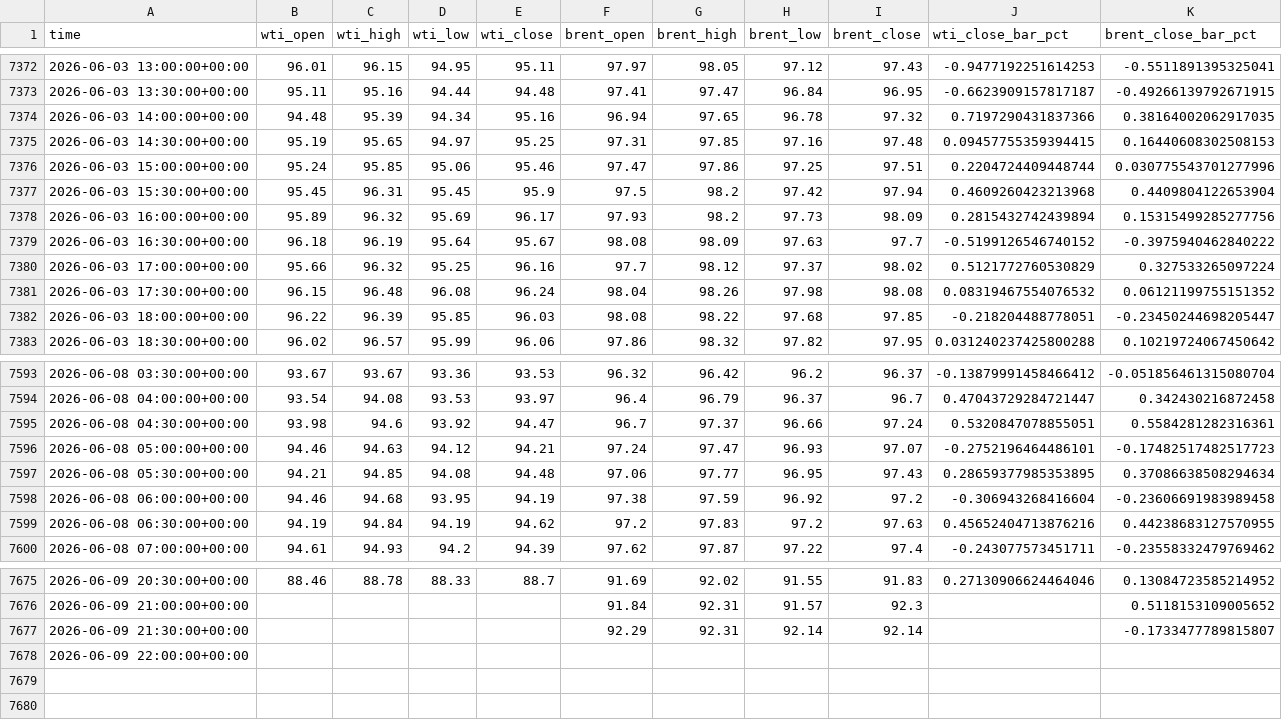
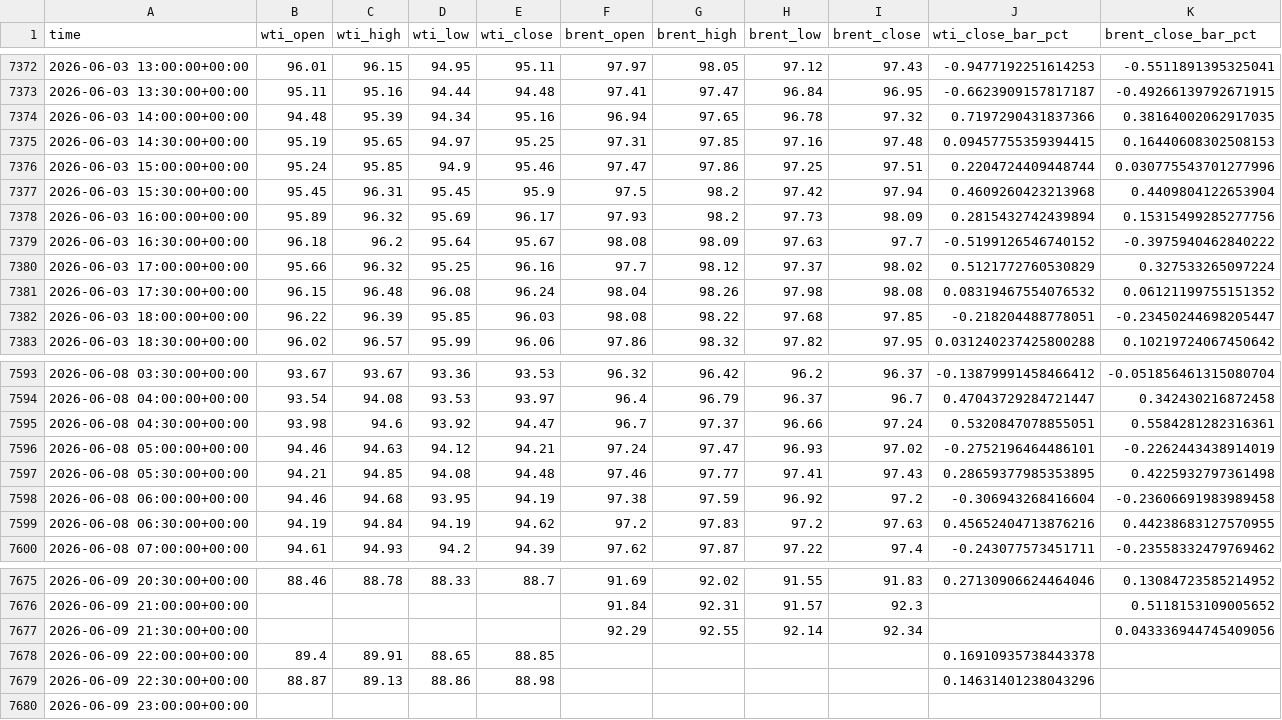
Before and after one commit to amealf/yilimi-market-analysis, a CSV file: data/other-markets/oil-price-events-30m.csv, drawn as a sheet; only a part is shown, gaps mark what is left out.

Commit message:
Default oil events chart to 30m

```diff
--- a/data/other-markets/oil-price-events-30m.csv
+++ b/data/other-markets/oil-price-events-30m.csv
@@ -7375,6 +7375,6 @@
 2026-06-03 14:30:00+00:00,95.19,95.65,94.97,95.25,97.31,97.85,97.16,97.48,0.09457755359394415,0.16440608302508153
-2026-06-03 15:00:00+00:00,95.24,95.85,95.06,95.46,97.47,97.86,97.25,97.51,0.2204724409448744,0.030775543701277996
+2026-06-03 15:00:00+00:00,95.24,95.85,94.9,95.46,97.47,97.86,97.25,97.51,0.2204724409448744,0.030775543701277996
 2026-06-03 15:30:00+00:00,95.45,96.31,95.45,95.9,97.5,98.2,97.42,97.94,0.4609260423213968,0.4409804122653904
 2026-06-03 16:00:00+00:00,95.89,96.32,95.69,96.17,97.93,98.2,97.73,98.09,0.2815432742439894,0.15315499285277756
-2026-06-03 16:30:00+00:00,96.18,96.19,95.64,95.67,98.08,98.09,97.63,97.7,-0.5199126546740152,-0.3975940462840222
+2026-06-03 16:30:00+00:00,96.18,96.2,95.64,95.67,98.08,98.09,97.63,97.7,-0.5199126546740152,-0.3975940462840222
 2026-06-03 17:00:00+00:00,95.66,96.32,95.25,96.16,97.7,98.12,97.37,98.02,0.5121772760530829,0.327533265097224
@@ -7595,4 +7595,4 @@
 2026-06-08 04:30:00+00:00,93.98,94.6,93.92,94.47,96.7,97.37,96.66,97.24,0.5320847078855051,0.5584281282316361
-2026-06-08 05:00:00+00:00,94.46,94.63,94.12,94.21,97.24,97.47,96.93,97.07,-0.2752196464486101,-0.17482517482517723
-2026-06-08 05:30:00+00:00,94.21,94.85,94.08,94.48,97.06,97.77,96.95,97.43,0.28659377985353895,0.37086638508294634
+2026-06-08 05:00:00+00:00,94.46,94.63,94.12,94.21,97.24,97.47,96.93,97.02,-0.2752196464486101,-0.2262443438914019
+2026-06-08 05:30:00+00:00,94.21,94.85,94.08,94.48,97.46,97.77,97.41,97.43,0.28659377985353895,0.4225932797361498
 2026-06-08 06:00:00+00:00,94.46,94.68,93.95,94.19,97.38,97.59,96.92,97.2,-0.306943268416604,-0.23606691983989458
@@ -7676,3 +7676,5 @@
 2026-06-09 21:00:00+00:00,,,,,91.84,92.31,91.57,92.3,,0.5118153109005652
-2026-06-09 21:30:00+00:00,,,,,92.29,92.31,92.14,92.14,,-0.1733477789815807
-2026-06-09 22:00:00+00:00,,,,,,,,,,
+2026-06-09 21:30:00+00:00,,,,,92.29,92.55,92.14,92.34,,0.043336944745409056
+2026-06-09 22:00:00+00:00,89.4,89.91,88.65,88.85,,,,,0.16910935738443378,
+2026-06-09 22:30:00+00:00,88.87,89.13,88.86,88.98,,,,,0.14631401238043296,
+2026-06-09 23:00:00+00:00,,,,,,,,,,
```
Also changed, not shown: data/other-markets/oil-price-events.csv, 1 other file.
